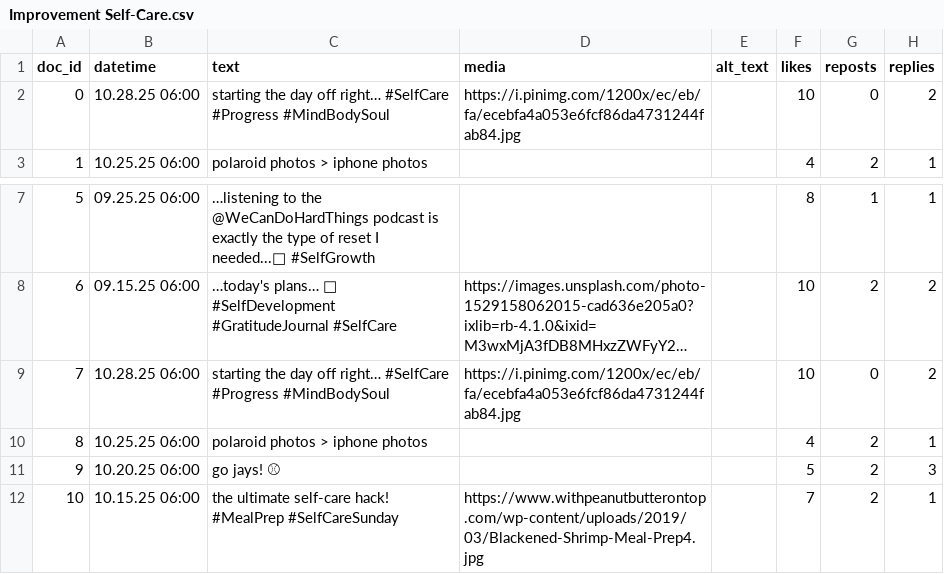
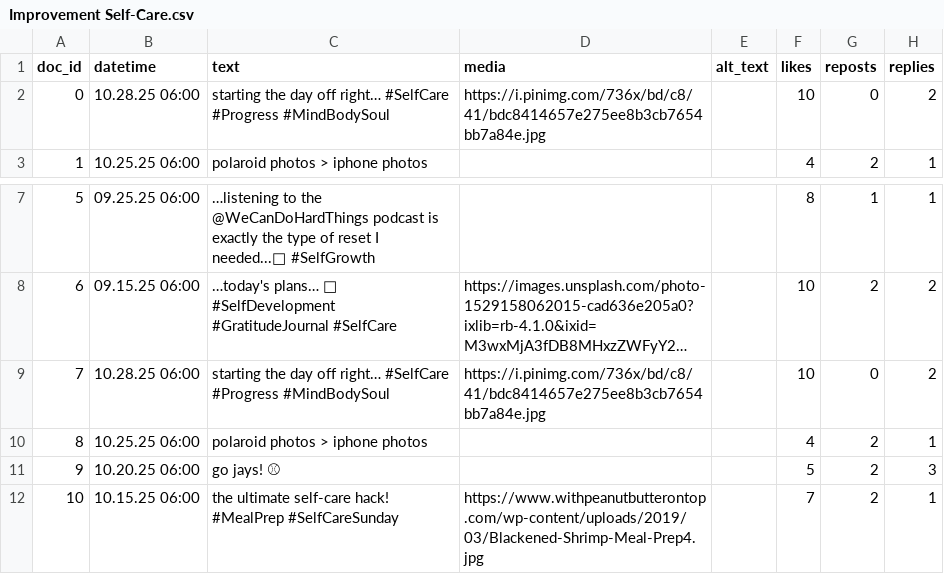
Before and after one commit to 18tr17/didactic-spork, a CSV file: Improvement Self-Care.csv, drawn as a sheet; only a part is shown, gaps mark what is left out; long unchanged cells end in …; the diff names each change by its address in the sheet, - before the commit and + after, or states it on an @@ line.

Commit message:
Add files via upload

```diff
--- a/Improvement Self-Care.csv
+++ b/Improvement Self-Care.csv
-D2 (media): https://i.pinimg.com/1200x/ec/eb/fa/ecebfa4a053e6fcf86da4731244fab84.jpg
+D2 (media): https://i.pinimg.com/736x/bd/c8/41/bdc8414657e275ee8b3cb7654bb7a84e.jpg
-D9 (media): https://i.pinimg.com/1200x/ec/eb/fa/ecebfa4a053e6fcf86da4731244fab84.jpg
+D9 (media): https://i.pinimg.com/736x/bd/c8/41/bdc8414657e275ee8b3cb7654bb7a84e.jpg
```
